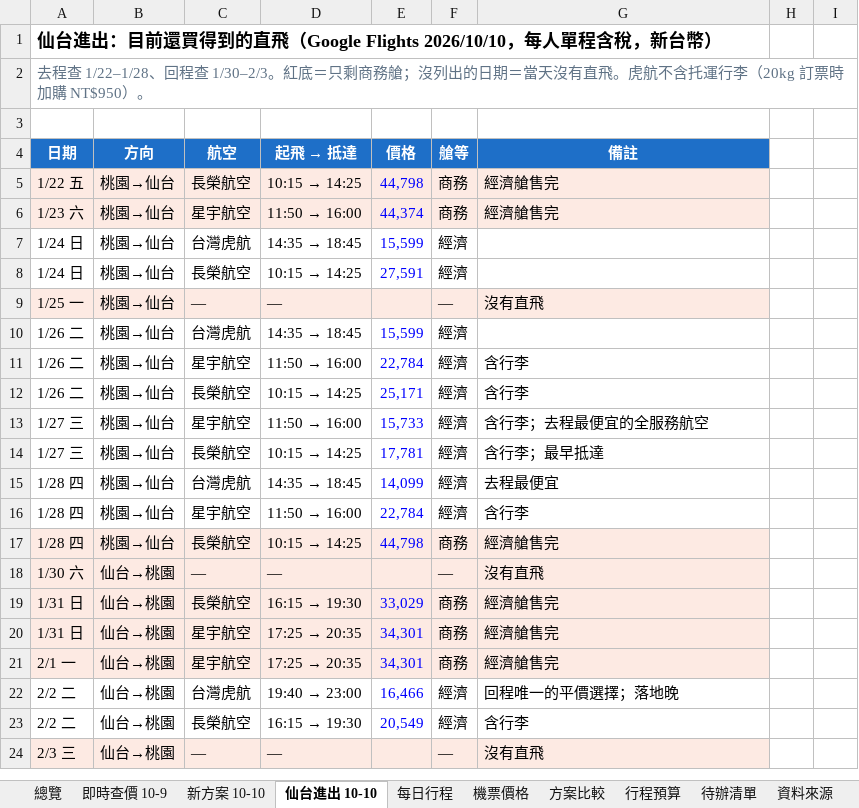
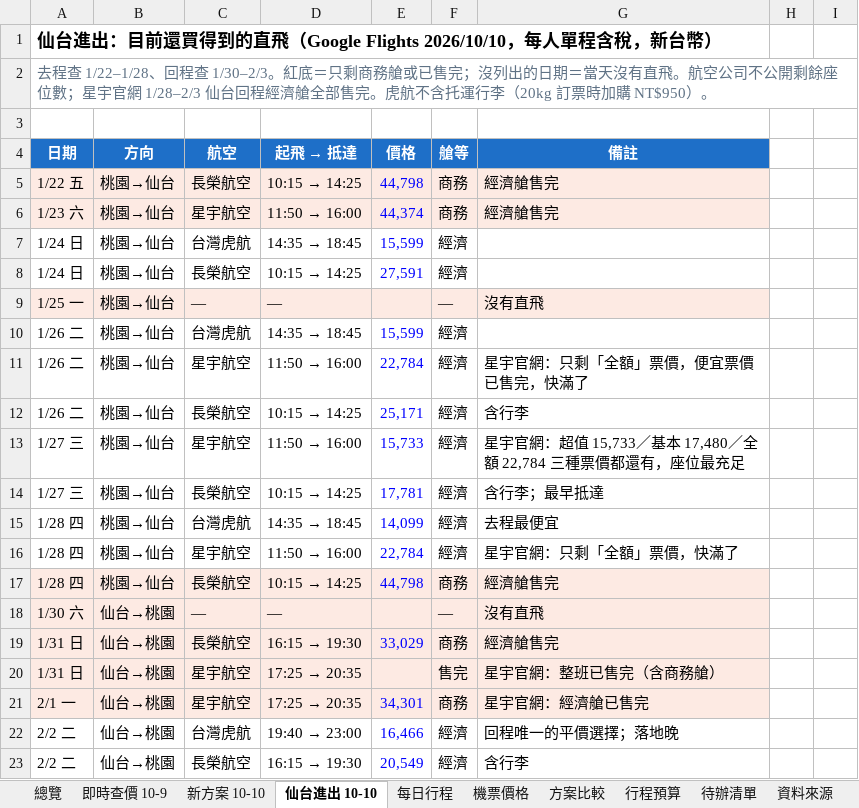
Before and after one commit to hsiaochin-code/mongolia, an Excel workbook: japan-ginzan-plan.xlsx, sheet 仙台進出 10-10, drawn as a sheet; only a part is shown; the shorter side is filled out with more unchanged rows; values as stored, in another font and other column widths than the file's, no borders; the diff names each change by its address in the sheet, - before the commit and + after, or states it on an @@ line.

```diff
--- a/japan-ginzan-plan.xlsx (sheet 仙台進出 10-10)
+++ b/japan-ginzan-plan.xlsx (sheet 仙台進出 10-10)
-A2 (日期): …剩商務艙；沒列出的日期＝當天沒有直飛。虎航不…
+A2 (日期): …剩商務艙或已售完；沒列出的日期＝當天沒有直飛。航空公司不公開剩餘座位數；星宇官網 1/28–2/3 仙台回程經濟艙全部售完。虎航不…
-G11 (備註): 含行李
+G11 (備註): 星宇官網：只剩「全額」票價，便宜票價已售完，快滿了
-G13 (備註): 含行李；去程最便宜的全服務航空
+G13 (備註): 星宇官網：超值 15,733／基本 17,480／全額 22,784 三種票價都還有，座位最充足
-G16 (備註): 含行李
+G16 (備註): 星宇官網：只剩「全額」票價，快滿了
-E20 (價格): 34,301
+E20 (價格): (empty)
-F20 (艙等): 商務
+F20 (艙等): 售完
-G20 (備註): 經濟艙售完
+G20 (備註): 星宇官網：整班已售完（含商務艙）
-G21 (備註): 經濟艙售完
+G21 (備註): 星宇官網：經濟艙已售完
```
